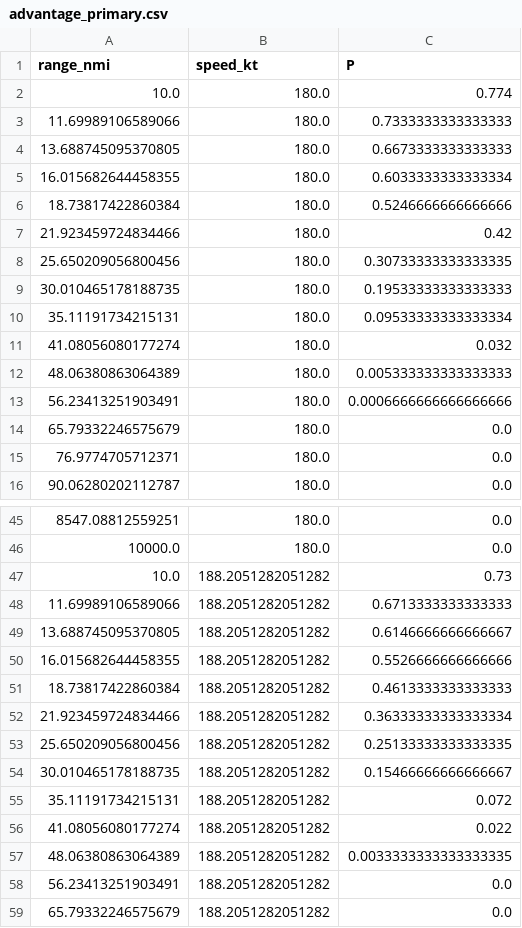
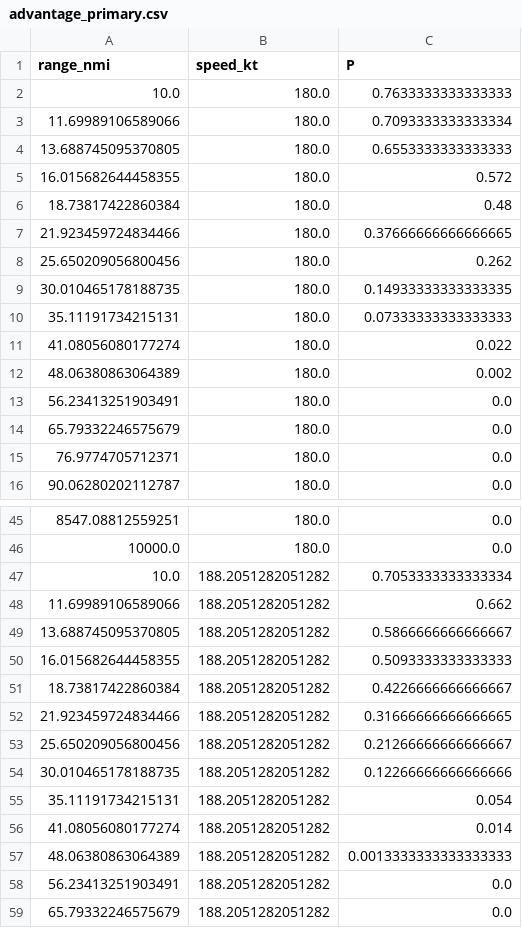
Before and after one commit to GianlucaNocerino/Tesi_Magistrale_Gianluca_Nocerino, a CSV file: execution/11_aggiunte_well_to_tank/advantage_primary.csv, drawn as a sheet; only a part is shown, gaps mark what is left out; the diff covers the shown part only.

```diff
--- a/execution/11_aggiunte_well_to_tank/advantage_primary.csv
+++ b/execution/11_aggiunte_well_to_tank/advantage_primary.csv
@@ -1,14 +1,14 @@
 range_nmi,speed_kt,P
-10.0,180.0,0.774
-11.69989106589066,180.0,0.7333333333333333
-13.688745095370805,180.0,0.6673333333333333
-16.015682644458355,180.0,0.6033333333333334
-18.73817422860384,180.0,0.5246666666666666
-21.923459724834466,180.0,0.42
-25.650209056800456,180.0,0.30733333333333335
-30.010465178188735,180.0,0.19533333333333333
-35.11191734215131,180.0,0.09533333333333334
-41.08056080177274,180.0,0.032
-48.06380863064389,180.0,0.005333333333333333
-56.23413251903491,180.0,0.0006666666666666666
+10.0,180.0,0.7633333333333333
+11.69989106589066,180.0,0.7093333333333334
+13.688745095370805,180.0,0.6553333333333333
+16.015682644458355,180.0,0.572
+18.73817422860384,180.0,0.48
+21.923459724834466,180.0,0.37666666666666665
+25.650209056800456,180.0,0.262
+30.010465178188735,180.0,0.14933333333333335
+35.11191734215131,180.0,0.07333333333333333
+41.08056080177274,180.0,0.022
+48.06380863064389,180.0,0.002
+56.23413251903491,180.0,0.0
 65.79332246575679,180.0,0.0
@@ -46,13 +46,13 @@ range_nmi,speed_kt,P
 10000.0,180.0,0.0
-10.0,188.2051282051282,0.73
-11.69989106589066,188.2051282051282,0.6713333333333333
-13.688745095370805,188.2051282051282,0.6146666666666667
-16.015682644458355,188.2051282051282,0.5526666666666666
-18.73817422860384,188.2051282051282,0.4613333333333333
-21.923459724834466,188.2051282051282,0.36333333333333334
-25.650209056800456,188.2051282051282,0.25133333333333335
-30.010465178188735,188.2051282051282,0.15466666666666667
-35.11191734215131,188.2051282051282,0.072
-41.08056080177274,188.2051282051282,0.022
-48.06380863064389,188.2051282051282,0.0033333333333333335
+10.0,188.2051282051282,0.7053333333333334
+11.69989106589066,188.2051282051282,0.662
+13.688745095370805,188.2051282051282,0.5866666666666667
+16.015682644458355,188.2051282051282,0.5093333333333333
+18.73817422860384,188.2051282051282,0.4226666666666667
+21.923459724834466,188.2051282051282,0.31666666666666665
+25.650209056800456,188.2051282051282,0.21266666666666667
+30.010465178188735,188.2051282051282,0.12266666666666666
+35.11191734215131,188.2051282051282,0.054
+41.08056080177274,188.2051282051282,0.014
+48.06380863064389,188.2051282051282,0.0013333333333333333
 56.23413251903491,188.2051282051282,0.0
```
Also changed, not shown: 114 edited cells elsewhere in this file, execution/11_aggiunte_well_to_tank/map_co2_2035.csv, execution/11_aggiunte_well_to_tank/map_co2_2050.csv, 32 other files.
